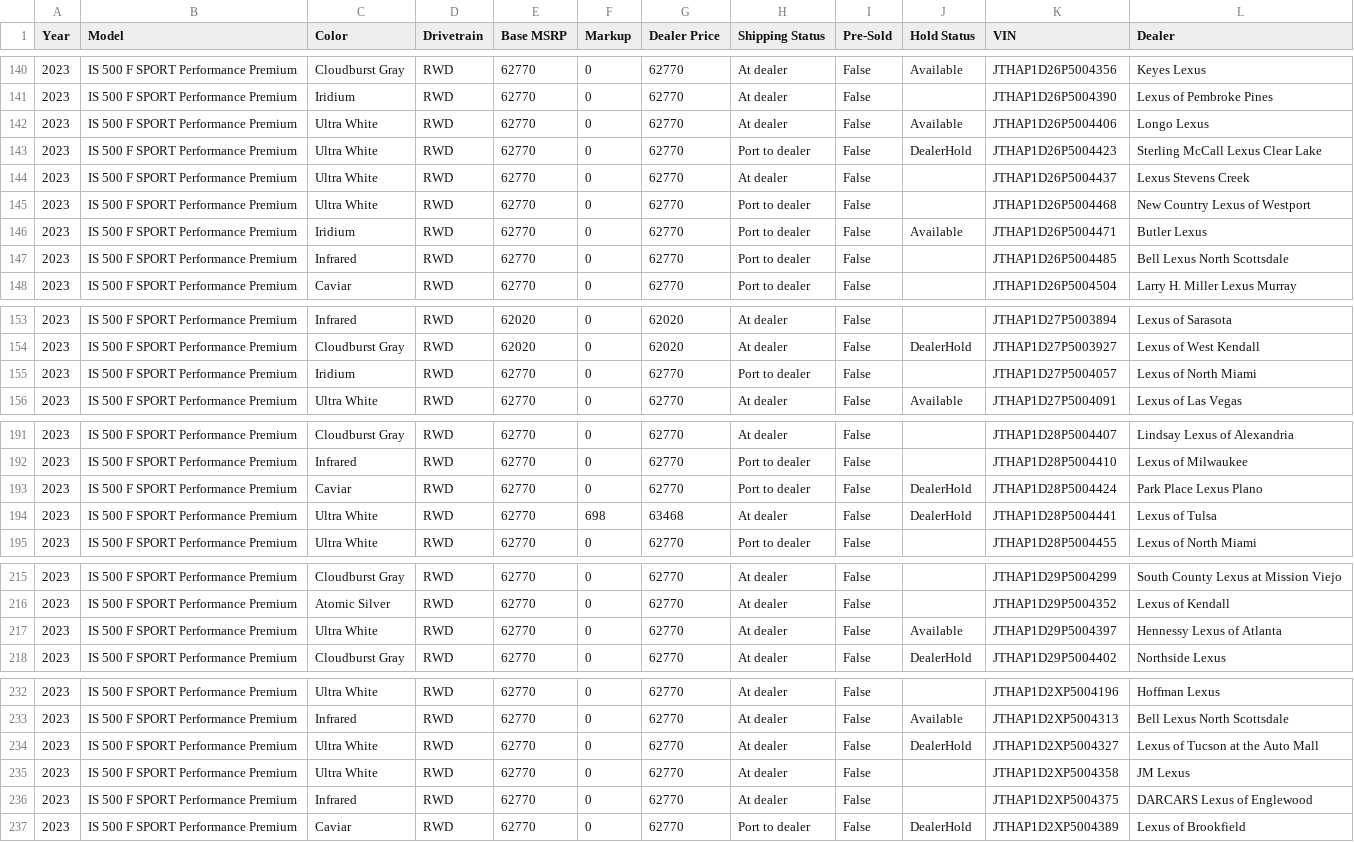
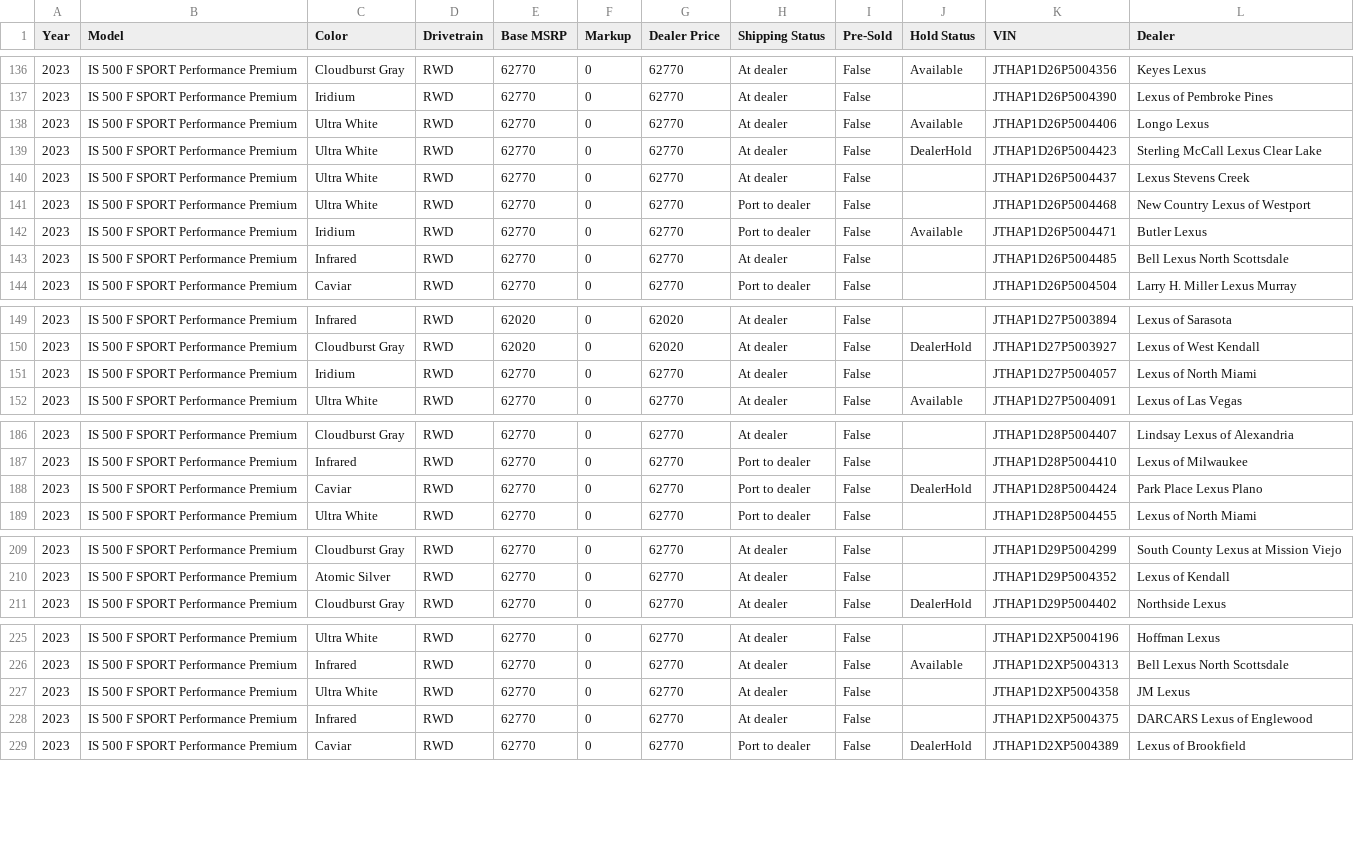
Before and after one commit to major/lexgrabber, a CSV file: output/IS500.csv, drawn as a sheet; only a part is shown, gaps mark what is left out; the diff covers the shown part only.

```diff
--- a/output/IS500.csv
+++ b/output/IS500.csv
@@ -142,3 +138,3 @@ Year,Model,Color,Drivetrain,Base MSRP,Markup,Dealer Price,Shipping Status,Pre-So
 2023,IS 500 F SPORT Performance Premium,Ultra White,RWD,62770,0,62770,At dealer,False,Available,JTHAP1D26P5004406,Longo Lexus
-2023,IS 500 F SPORT Performance Premium,Ultra White,RWD,62770,0,62770,Port to dealer,False,DealerHold,JTHAP1D26P5004423,Sterling McCall Lexus Clear Lake
+2023,IS 500 F SPORT Performance Premium,Ultra White,RWD,62770,0,62770,At dealer,False,DealerHold,JTHAP1D26P5004423,Sterling McCall Lexus Clear Lake
 2023,IS 500 F SPORT Performance Premium,Ultra White,RWD,62770,0,62770,At dealer,False,,JTHAP1D26P5004437,Lexus Stevens Creek
@@ -146,3 +142,3 @@ Year,Model,Color,Drivetrain,Base MSRP,Markup,Dealer Price,Shipping Status,Pre-So
 2023,IS 500 F SPORT Performance Premium,Iridium,RWD,62770,0,62770,Port to dealer,False,Available,JTHAP1D26P5004471,Butler Lexus
-2023,IS 500 F SPORT Performance Premium,Infrared,RWD,62770,0,62770,Port to dealer,False,,JTHAP1D26P5004485,Bell Lexus North Scottsdale
+2023,IS 500 F SPORT Performance Premium,Infrared,RWD,62770,0,62770,At dealer,False,,JTHAP1D26P5004485,Bell Lexus North Scottsdale
 2023,IS 500 F SPORT Performance Premium,Caviar,RWD,62770,0,62770,Port to dealer,False,,JTHAP1D26P5004504,Larry H. Miller Lexus Murray
@@ -154,3 +150,3 @@ Year,Model,Color,Drivetrain,Base MSRP,Markup,Dealer Price,Shipping Status,Pre-So
 2023,IS 500 F SPORT Performance Premium,Cloudburst Gray,RWD,62020,0,62020,At dealer,False,DealerHold,JTHAP1D27P5003927,Lexus of West Kendall
-2023,IS 500 F SPORT Performance Premium,Iridium,RWD,62770,0,62770,Port to dealer,False,,JTHAP1D27P5004057,Lexus of North Miami
+2023,IS 500 F SPORT Performance Premium,Iridium,RWD,62770,0,62770,At dealer,False,,JTHAP1D27P5004057,Lexus of North Miami
 2023,IS 500 F SPORT Performance Premium,Ultra White,RWD,62770,0,62770,At dealer,False,Available,JTHAP1D27P5004091,Lexus of Las Vegas
@@ -193,3 +188,2 @@ Year,Model,Color,Drivetrain,Base MSRP,Markup,Dealer Price,Shipping Status,Pre-So
 2023,IS 500 F SPORT Performance Premium,Caviar,RWD,62770,0,62770,Port to dealer,False,DealerHold,JTHAP1D28P5004424,Park Place Lexus Plano
-2023,IS 500 F SPORT Performance Premium,Ultra White,RWD,62770,698,63468,At dealer,False,DealerHold,JTHAP1D28P5004441,Lexus of Tulsa
 2023,IS 500 F SPORT Performance Premium,Ultra White,RWD,62770,0,62770,Port to dealer,False,,JTHAP1D28P5004455,Lexus of North Miami
@@ -216,3 +210,2 @@ Year,Model,Color,Drivetrain,Base MSRP,Markup,Dealer Price,Shipping Status,Pre-So
 2023,IS 500 F SPORT Performance Premium,Atomic Silver,RWD,62770,0,62770,At dealer,False,,JTHAP1D29P5004352,Lexus of Kendall
-2023,IS 500 F SPORT Performance Premium,Ultra White,RWD,62770,0,62770,At dealer,False,Available,JTHAP1D29P5004397,Hennessy Lexus of Atlanta
 2023,IS 500 F SPORT Performance Premium,Cloudburst Gray,RWD,62770,0,62770,At dealer,False,DealerHold,JTHAP1D29P5004402,Northside Lexus
@@ -233,3 +226,2 @@ Year,Model,Color,Drivetrain,Base MSRP,Markup,Dealer Price,Shipping Status,Pre-So
 2023,IS 500 F SPORT Performance Premium,Infrared,RWD,62770,0,62770,At dealer,False,Available,JTHAP1D2XP5004313,Bell Lexus North Scottsdale
-2023,IS 500 F SPORT Performance Premium,Ultra White,RWD,62770,0,62770,At dealer,False,DealerHold,JTHAP1D2XP5004327,Lexus of Tucson at the Auto Mall
 2023,IS 500 F SPORT Performance Premium,Ultra White,RWD,62770,0,62770,At dealer,False,,JTHAP1D2XP5004358,JM Lexus
```
Also changed, not shown: 1 added row, 6 removed rows and 2 edited cells elsewhere in this file, output/ES.csv, output/NXH.csv, 33 other files.
